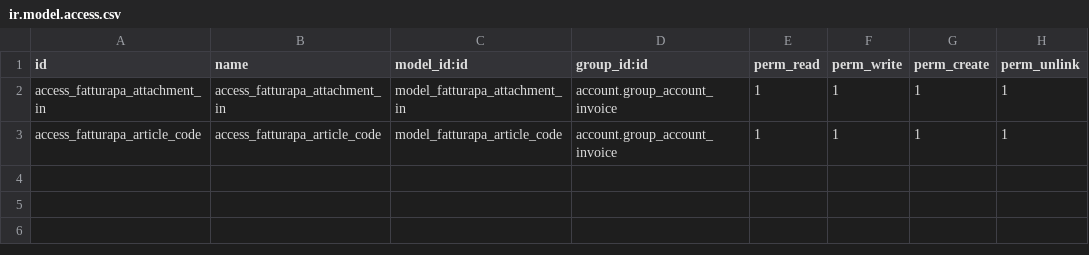
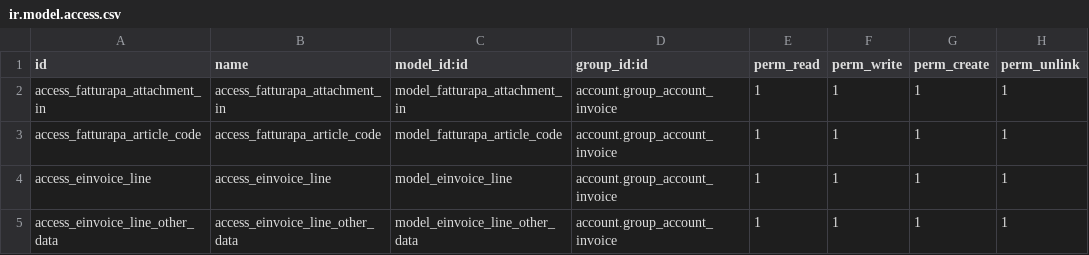
Before and after one commit to odoo-italia/l10n-italy, a CSV file: l10n_it_fatturapa_in/security/ir.model.access.csv, drawn as a sheet; the diff names each change by its address in the sheet, - before the commit and + after, or states it on an @@ line.

Commit message:
porting l10n_it_fatturapa_in to 10 (REF withholding tax integration, invoice interface, fiscal document type ADD some DatiGeneraliDocumento fields) ADD _setTerzoIntermediarioOSoggettoEmittente to l10n_it_fatturapa_out
l10n_it_ipa ADD is_pa bool field
ADD PECDestinatario, CodiceDestinatario , FormatoTrasmissione handling
ADD Lotto di fatture verso soggetto privato
ADD gestione prodotti nelle fatture passive
ADD l10n_it_fatturapa_in_purchase
ADD einvoice.line model
IMP form fatture
ADD Livello di dettaglio Fatture elettroniche
ADD PDF preview dell'XML
ADD Link to existing supplier invoice
and handle "registered" XML
ADD rappresentante fiscale e stabile organizzazione in emissione
gestione prodotti DatiBollo , DatiCassaPrevidenziale e ScontoMaggiorazione
CodiceArticolo, ftpa_line_number

IMP "show preview" as link
FIX invoice duplication

ADD constraints and Nome Cognome

Avoid to cancel invoice with XML

Mostra i dati fattura elettronica solo se il cliente è soggetto
IMP READMEs

Gestione IVA inclusa nel prezzo

ADD l10n_it_fatturapa_out_ddt

IMP PEP8

IMP decimal precision
ADD Export E-invoice button
IMP README

```diff
--- a/l10n_it_fatturapa_in/security/ir.model.access.csv
+++ b/l10n_it_fatturapa_in/security/ir.model.access.csv
+row 4: access_einvoice_line | access_einvoice_line | model_einvoice_line | account.group_account_invoice | 1 | 1 | 1 | 1
+row 5: access_einvoice_line_other_data | access_einvoice_line_other_data | model_einvoice_line_other_data | account.group_account_invoice | 1 | 1 | 1 | 1
```
Also changed, not shown: 41 other files.
